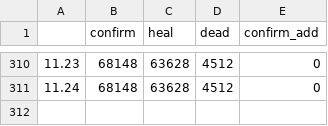
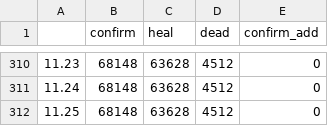
Before and after one commit to chenxuefan/NCP, a CSV file: tables/湖北.csv, drawn as a sheet; only a part is shown, gaps mark what is left out; the diff names each change by its address in the sheet, - before the commit and + after, or states it on an @@ line.

```diff
--- a/tables/湖北.csv
+++ b/tables/湖北.csv
+row 312: 11.25 | 68148 | 63628 | 4512 | 0
```
Also changed, not shown: tables/china.csv, tables/global.csv, 18 other files.
